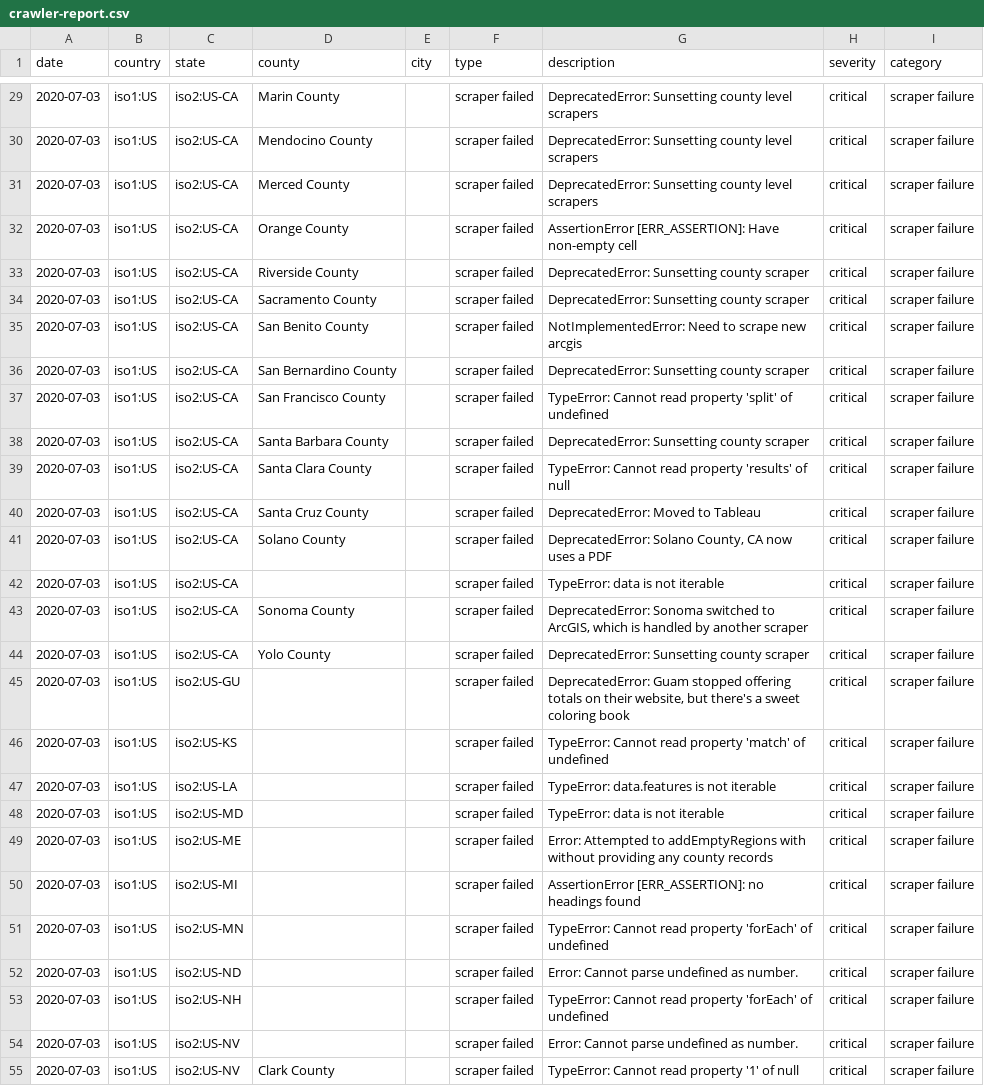
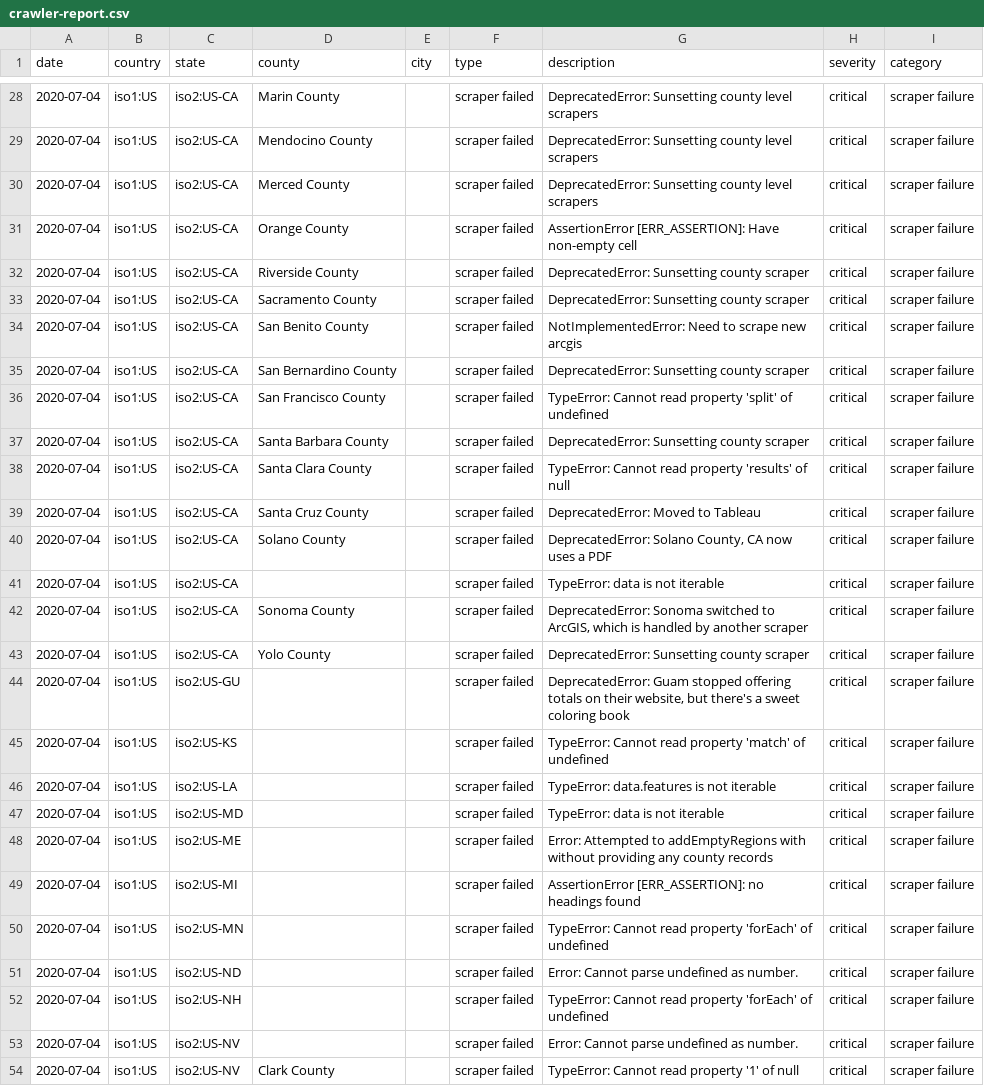
Before and after one commit to covidatlas/coronadatascraper, a CSV file: reports/crawler-report.csv, drawn as a sheet; only a part is shown, gaps mark what is left out; addresses are those after the commit; the diff covers the shown part only; the diff names each change by its address in the sheet, - before the commit and + after, or states it on an @@ line.

```diff
--- a/reports/crawler-report.csv
+++ b/reports/crawler-report.csv
-A28:A54 (date): 2020-07-03
+A28:A54 (date): 2020-07-04
```
Also changed, not shown: 2 removed rows and 50 edited cells elsewhere in this file, 10 other files.
